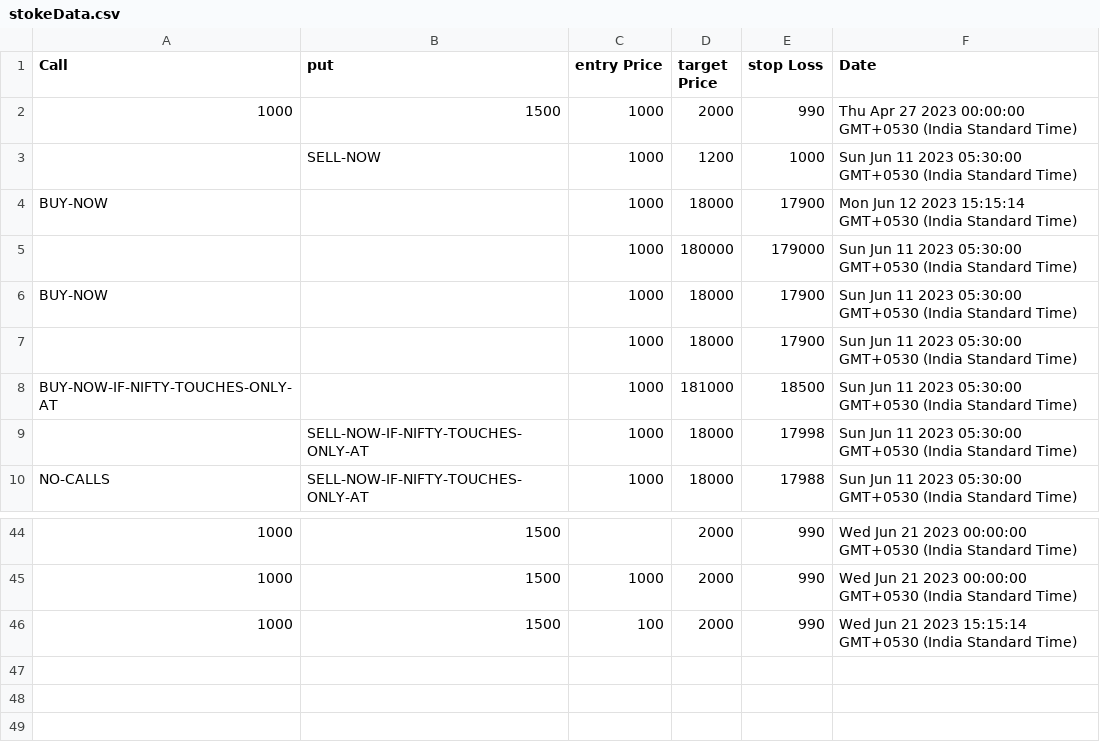
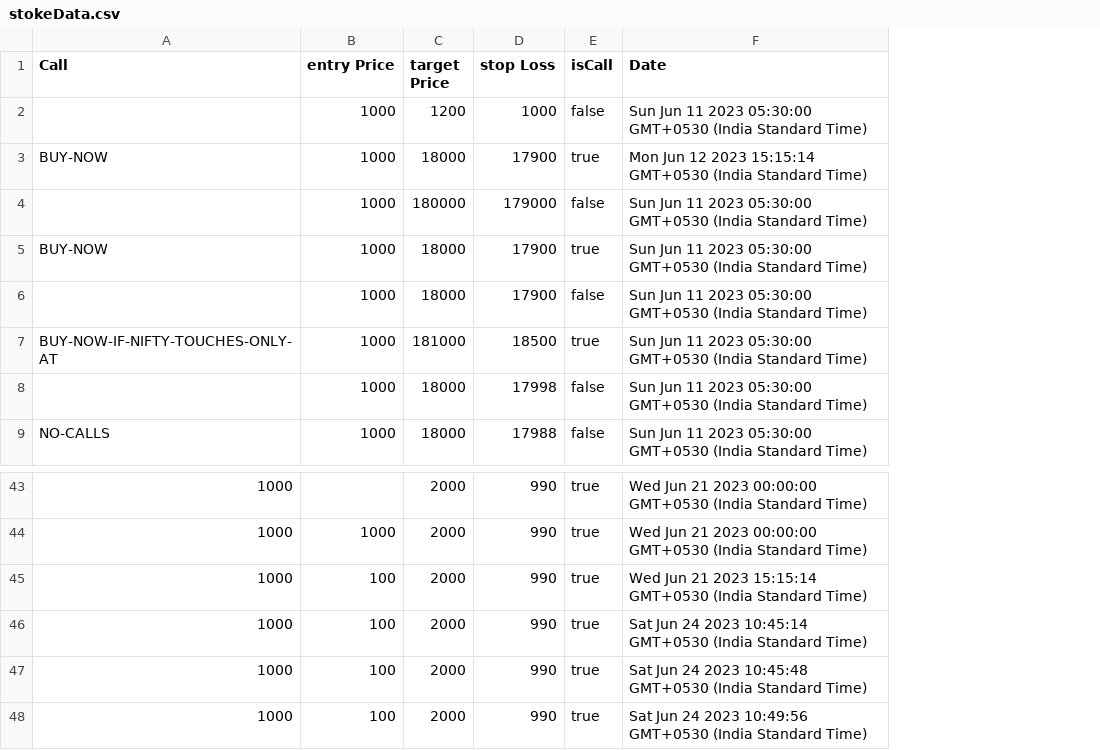
Before and after one commit to developerakkoo/Stonks-API, a CSV file: public/stokeData.csv, drawn as a sheet; only a part is shown, gaps mark what is left out; removed rows and columns are numbered as before the commit, all else as after; the diff names each change by its address in the sheet, - before the commit and + after, or states it on an @@ line.

Commit message:
fix 'Put Value Is Require' issue

```diff
--- a/public/stokeData.csv
+++ b/public/stokeData.csv
-column B (put), rows 3-10: SELL-NOW |  |  |  |  |  | SELL-NOW-IF-NIFTY-TOUCHES-ONLY-AT | SELL-NOW-IF-NIFTY-TOUCHES-ONLY-AT; rows 44-46: all 1500
+column E (isCall), rows 2-9: false | true | false | true | false | true | false | false; rows 43-45: all true
-row 2: 1000 | 1500 | 1000 | 2000 | 990 | Thu Apr 27 2023 00:00:00 GMT+0530 (India Standard Time)
+row 46: 1000 | 100 | 2000 | 990 | true | Sat Jun 24 2023 10:45:14 GMT+0530 (India Standard Time)
+row 47: 1000 | 100 | 2000 | 990 | true | Sat Jun 24 2023 10:45:48 GMT+0530 (India Standard Time)
+row 48: 1000 | 100 | 2000 | 990 | true | Sat Jun 24 2023 10:49:56 GMT+0530 (India Standard Time)
```
Also changed, not shown: 3 other files.
